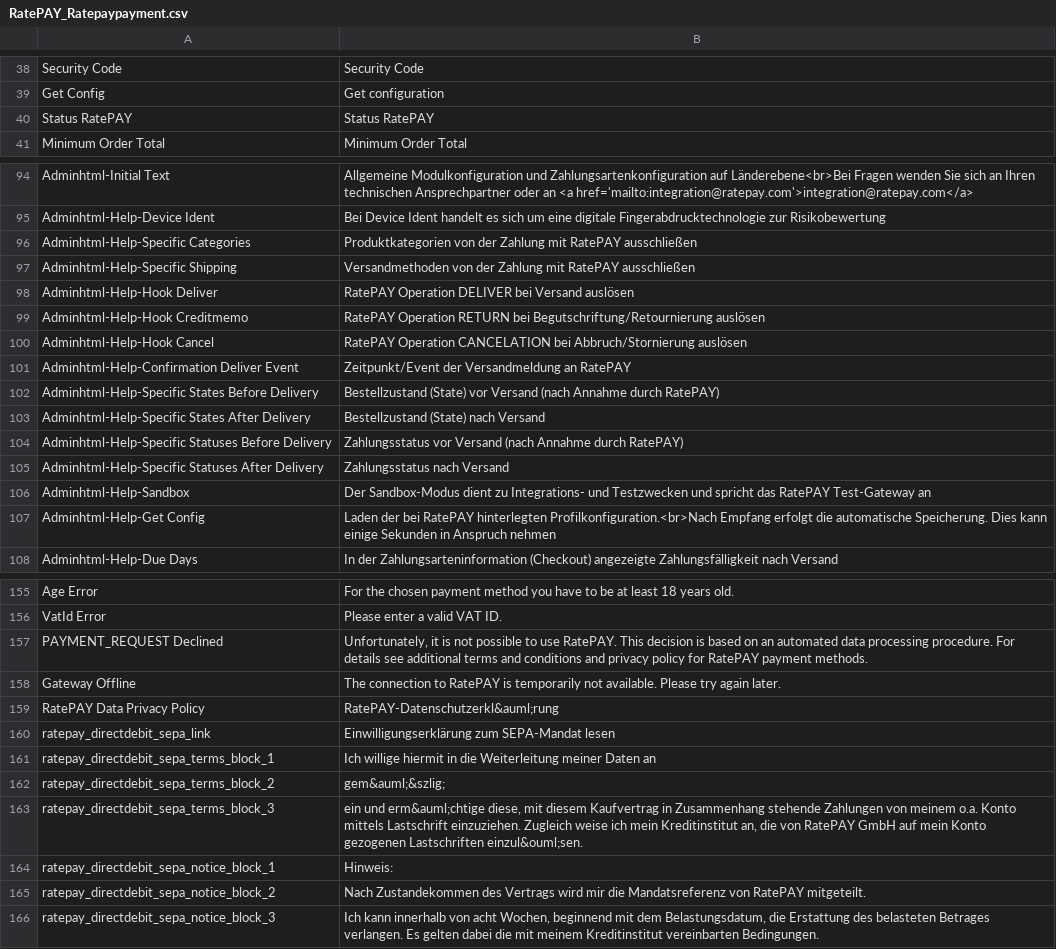
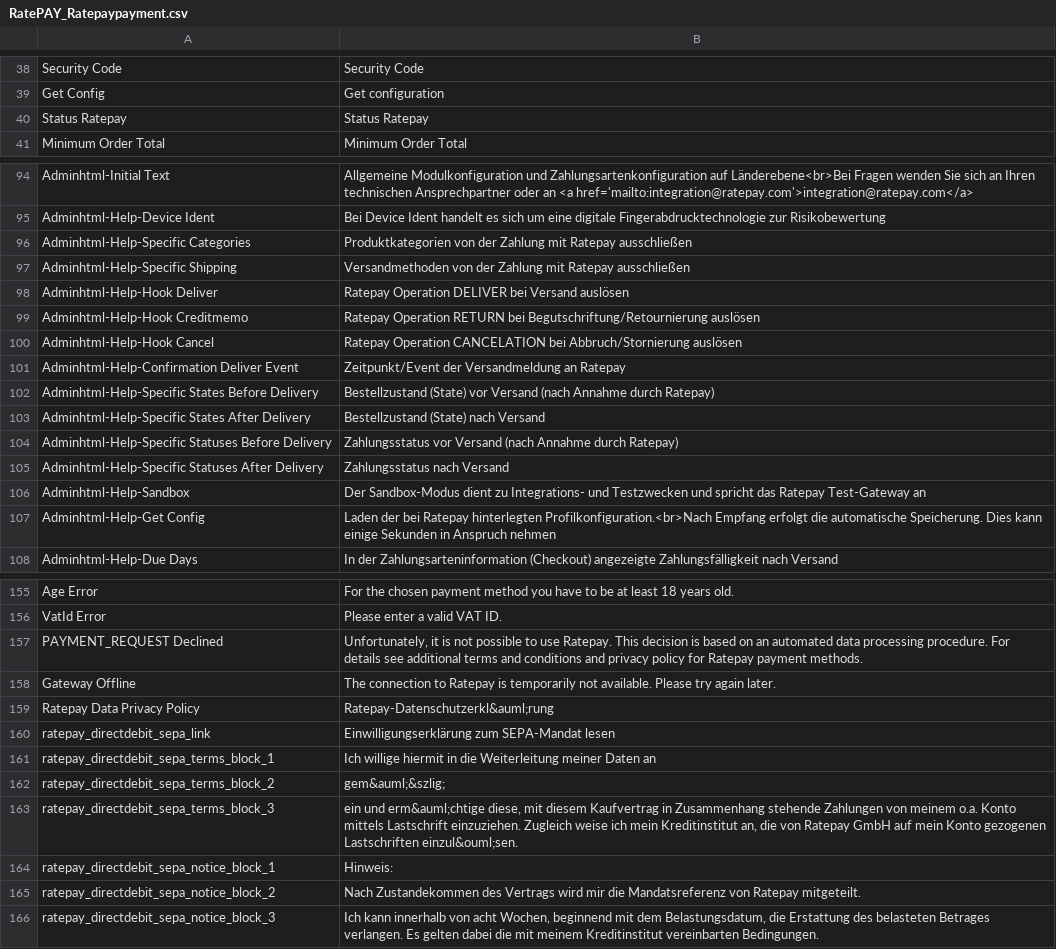
Before and after one commit to ratepay/magento1.7-module, a CSV file: app/locale/en_GB/RatePAY_Ratepaypayment.csv, drawn as a sheet; only a part is shown, gaps mark what is left out; the diff covers the shown part only.

```diff
--- a/app/locale/en_GB/RatePAY_Ratepaypayment.csv
+++ b/app/locale/en_GB/RatePAY_Ratepaypayment.csv
@@ -39,3 +39,3 @@
 "Get Config","Get configuration"
-"Status RatePAY", "Status RatePAY"
+"Status Ratepay", "Status Ratepay"
 "Minimum Order Total","Minimum Order Total"
@@ -95,14 +95,14 @@
 "Adminhtml-Help-Device Ident", "Bei Device Ident handelt es sich um eine digitale Fingerabdrucktechnologie zur Risikobewertung"
-"Adminhtml-Help-Specific Categories", "Produktkategorien von der Zahlung mit RatePAY ausschließen"
-"Adminhtml-Help-Specific Shipping", "Versandmethoden von der Zahlung mit RatePAY ausschließen"
-"Adminhtml-Help-Hook Deliver", "RatePAY Operation DELIVER bei Versand auslösen"
-"Adminhtml-Help-Hook Creditmemo", "RatePAY Operation RETURN bei Begutschriftung/Retournierung auslösen"
-"Adminhtml-Help-Hook Cancel", "RatePAY Operation CANCELATION bei Abbruch/Stornierung auslösen"
-"Adminhtml-Help-Confirmation Deliver Event", "Zeitpunkt/Event der Versandmeldung an RatePAY"
-"Adminhtml-Help-Specific States Before Delivery", "Bestellzustand (State) vor Versand (nach Annahme durch RatePAY)"
+"Adminhtml-Help-Specific Categories", "Produktkategorien von der Zahlung mit Ratepay ausschließen"
+"Adminhtml-Help-Specific Shipping", "Versandmethoden von der Zahlung mit Ratepay ausschließen"
+"Adminhtml-Help-Hook Deliver", "Ratepay Operation DELIVER bei Versand auslösen"
+"Adminhtml-Help-Hook Creditmemo", "Ratepay Operation RETURN bei Begutschriftung/Retournierung auslösen"
+"Adminhtml-Help-Hook Cancel", "Ratepay Operation CANCELATION bei Abbruch/Stornierung auslösen"
+"Adminhtml-Help-Confirmation Deliver Event", "Zeitpunkt/Event der Versandmeldung an Ratepay"
+"Adminhtml-Help-Specific States Before Delivery", "Bestellzustand (State) vor Versand (nach Annahme durch Ratepay)"
 "Adminhtml-Help-Specific States After Delivery", "Bestellzustand (State) nach Versand"
-"Adminhtml-Help-Specific Statuses Before Delivery", "Zahlungsstatus vor Versand (nach Annahme durch RatePAY)"
+"Adminhtml-Help-Specific Statuses Before Delivery", "Zahlungsstatus vor Versand (nach Annahme durch Ratepay)"
 "Adminhtml-Help-Specific Statuses After Delivery", "Zahlungsstatus nach Versand"
-"Adminhtml-Help-Sandbox", "Der Sandbox-Modus dient zu Integrations- und Testzwecken und spricht das RatePAY Test-Gateway an"
-"Adminhtml-Help-Get Config", "Laden der bei RatePAY hinterlegten Profilkonfiguration.<br>Nach Empfang erfolgt die automatische Speicherung. Dies kann einige Sekunden in Anspruch nehmen"
+"Adminhtml-Help-Sandbox", "Der Sandbox-Modus dient zu Integrations- und Testzwecken und spricht das Ratepay Test-Gateway an"
+"Adminhtml-Help-Get Config", "Laden der bei Ratepay hinterlegten Profilkonfiguration.<br>Nach Empfang erfolgt die automatische Speicherung. Dies kann einige Sekunden in Anspruch nehmen"
 "Adminhtml-Help-Due Days", "In der Zahlungsarteninformation (Checkout) angezeigte Zahlungsfälligkeit nach Versand"
@@ -156,5 +156,5 @@
 "VatId Error","Please enter a valid VAT ID."
-"PAYMENT_REQUEST Declined", "Unfortunately, it is not possible to use RatePAY. This decision is based on an automated data processing procedure. For details see additional terms and conditions and privacy policy for RatePAY payment methods."
-"Gateway Offline","The connection to RatePAY is temporarily not available. Please try again later."
-"RatePAY Data Privacy Policy","RatePAY-Datenschutzerkl&auml;rung "
+"PAYMENT_REQUEST Declined", "Unfortunately, it is not possible to use Ratepay. This decision is based on an automated data processing procedure. For details see additional terms and conditions and privacy policy for Ratepay payment methods."
+"Gateway Offline","The connection to Ratepay is temporarily not available. Please try again later."
+"Ratepay Data Privacy Policy","Ratepay-Datenschutzerkl&auml;rung "
 "ratepay_directdebit_sepa_link","Einwilligungserklärung zum SEPA-Mandat lesen"
@@ -162,5 +162,5 @@
 "ratepay_directdebit_sepa_terms_block_2","gem&auml;&szlig; "
-"ratepay_directdebit_sepa_terms_block_3","ein und erm&auml;chtige diese, mit diesem Kaufvertrag in Zusammenhang stehende Zahlungen von meinem o.a. Konto mittels Lastschrift einzuziehen. Zugleich weise ich mein Kreditinstitut an, die von RatePAY GmbH auf mein Konto gezogenen Lastschriften einzul&ouml;sen."
+"ratepay_directdebit_sepa_terms_block_3","ein und erm&auml;chtige diese, mit diesem Kaufvertrag in Zusammenhang stehende Zahlungen von meinem o.a. Konto mittels Lastschrift einzuziehen. Zugleich weise ich mein Kreditinstitut an, die von Ratepay GmbH auf mein Konto gezogenen Lastschriften einzul&ouml;sen."
 "ratepay_directdebit_sepa_notice_block_1","Hinweis:"
-"ratepay_directdebit_sepa_notice_block_2","Nach Zustandekommen des Vertrags wird mir die Mandatsreferenz von RatePAY mitgeteilt."
+"ratepay_directdebit_sepa_notice_block_2","Nach Zustandekommen des Vertrags wird mir die Mandatsreferenz von Ratepay mitgeteilt."
 "ratepay_directdebit_sepa_notice_block_3","Ich kann innerhalb von acht Wochen, beginnend mit dem Belastungsdatum, die Erstattung des belasteten Betrages verlangen. Es gelten dabei die mit meinem Kreditinstitut vereinbarten Bedingungen."
```
Also changed, not shown: 13 edited cells elsewhere in this file, app/locale/de_DE/RatePAY_Ratepaypayment.csv, app/locale/en_US/RatePAY_Ratepaypayment.csv, 13 other files.
